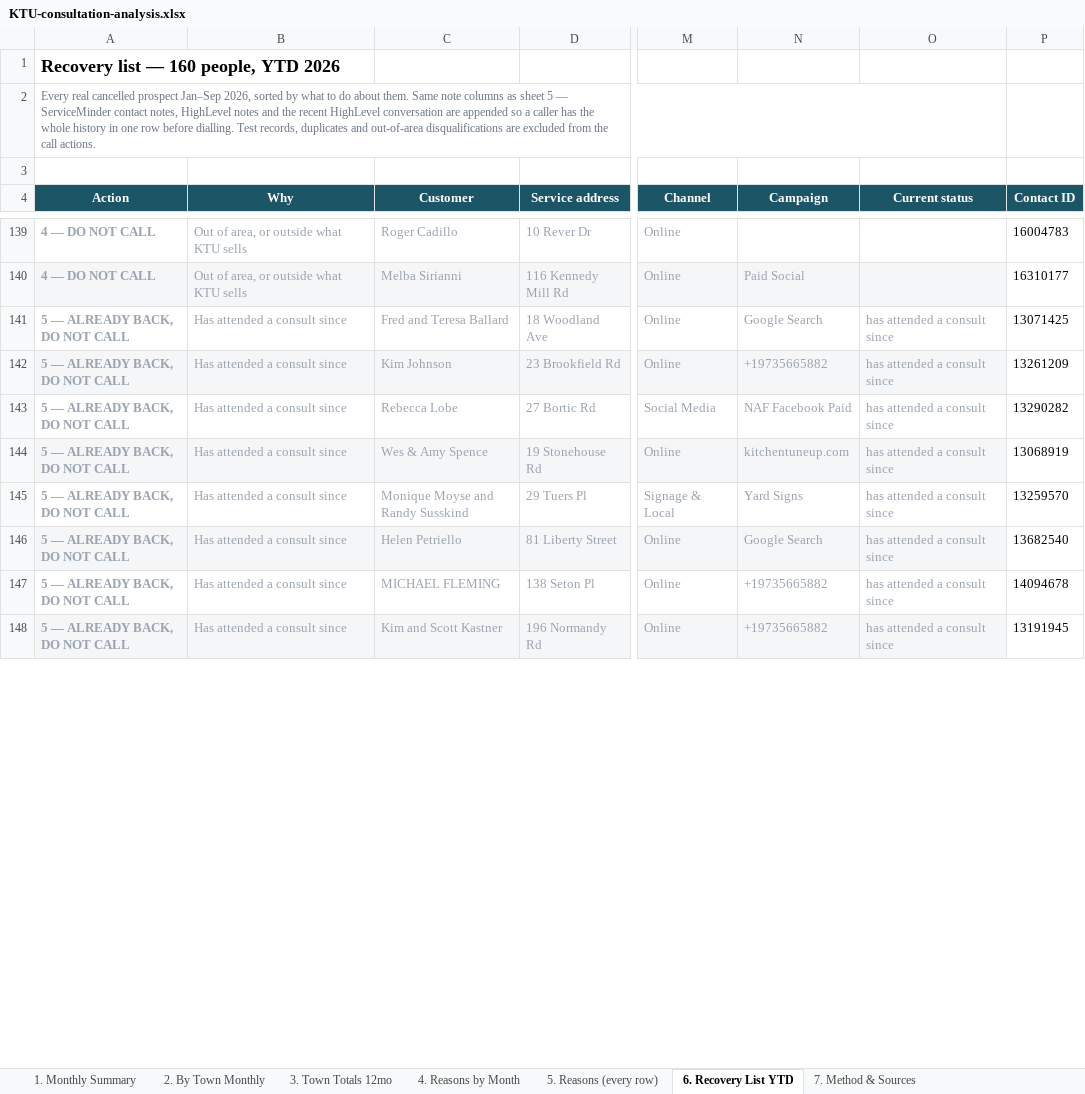
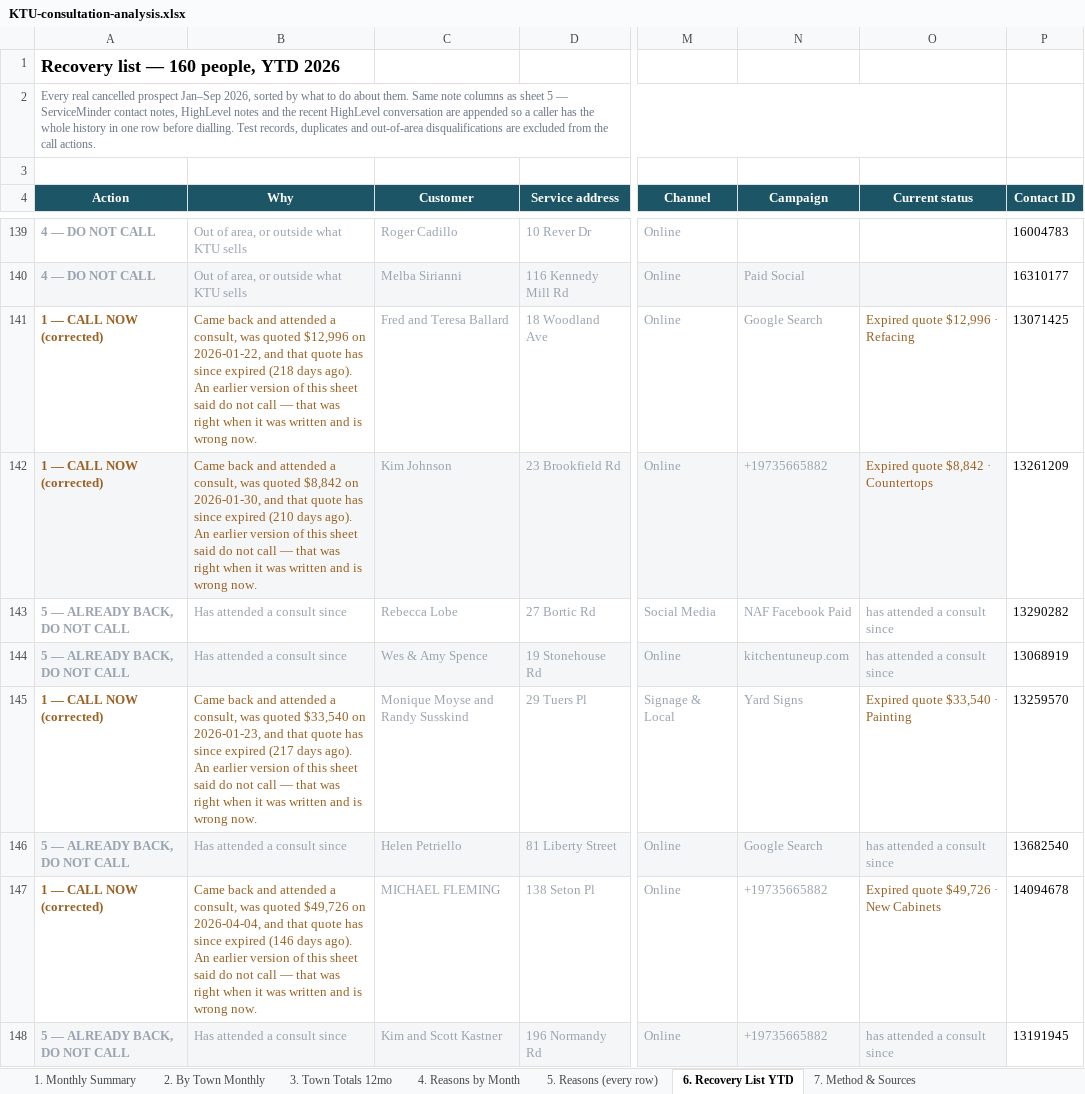
Before and after one commit to stevenglivingston-NJ/TeamLivingston, an Excel workbook: KTU-consultation-analysis.xlsx, sheet 6. Recovery List YTD, drawn as a sheet; only a part is shown, gaps mark what is left out; values as stored, in another font and other column widths than the file's, no borders; the diff covers the shown part only; the diff names each change by its address in the sheet, - before the commit and + after, or states it on an @@ line.

```diff
--- a/KTU-consultation-analysis.xlsx (sheet 6. Recovery List YTD)
+++ b/KTU-consultation-analysis.xlsx (sheet 6. Recovery List YTD)
-A141:A142 (Action): 5 — ALREADY BACK, DO NOT CALL
+A141:A142 (Action): 1 — CALL NOW (corrected)
-A141:B142 text colour: #9AA4B0
+A141:B142 text colour: #9C6122
-B141 (Why): Has attended a consult since
+B141 (Why): Came back and attended a consult, was quoted $12,996 on 2026-01-22, and that quote has since expired (218 days ago). An earlier version of this sheet said do not call — that was right when it was written and is wrong now.
-O141 (Current status): has attended a consult since
+O141 (Current status): Expired quote $12,996 · Refacing
-O141:O142 text colour: #9AA4B0
+O141:O142 text colour: #9C6122
-B142 (Why): Has attended a consult since
+B142 (Why): Came back and attended a consult, was quoted $8,842 on 2026-01-30, and that quote has since expired (210 days ago). An earlier version of this sheet said do not call — that was right when it was written and is wrong now.
-O142 (Current status): has attended a consult since
+O142 (Current status): Expired quote $8,842 · Countertops
-A145 (Action): 5 — ALREADY BACK, DO NOT CALL
+A145 (Action): 1 — CALL NOW (corrected)
-A145:B145 text colour: #9AA4B0
+A145:B145 text colour: #9C6122
-B145 (Why): Has attended a consult since
+B145 (Why): Came back and attended a consult, was quoted $33,540 on 2026-01-23, and that quote has since expired (217 days ago). An earlier version of this sheet said do not call — that was right when it was written and is wrong now.
-O145 (Current status): has attended a consult since
+O145 (Current status): Expired quote $33,540 · Painting
-O145 text colour: #9AA4B0
+O145 text colour: #9C6122
-A147 (Action): 5 — ALREADY BACK, DO NOT CALL
+A147 (Action): 1 — CALL NOW (corrected)
-A147:B147 text colour: #9AA4B0
+A147:B147 text colour: #9C6122
-B147 (Why): Has attended a consult since
+B147 (Why): Came back and attended a consult, was quoted $49,726 on 2026-04-04, and that quote has since expired (146 days ago). An earlier version of this sheet said do not call — that was right when it was written and is wrong now.
-O147 (Current status): has attended a consult since
+O147 (Current status): Expired quote $49,726 · New Cabinets
-O147 text colour: #9AA4B0
+O147 text colour: #9C6122
```
Also changed, not shown: 12 edited cells and cell formats elsewhere in this sheet, sheet 7. Method & Sources, 2 other files.
